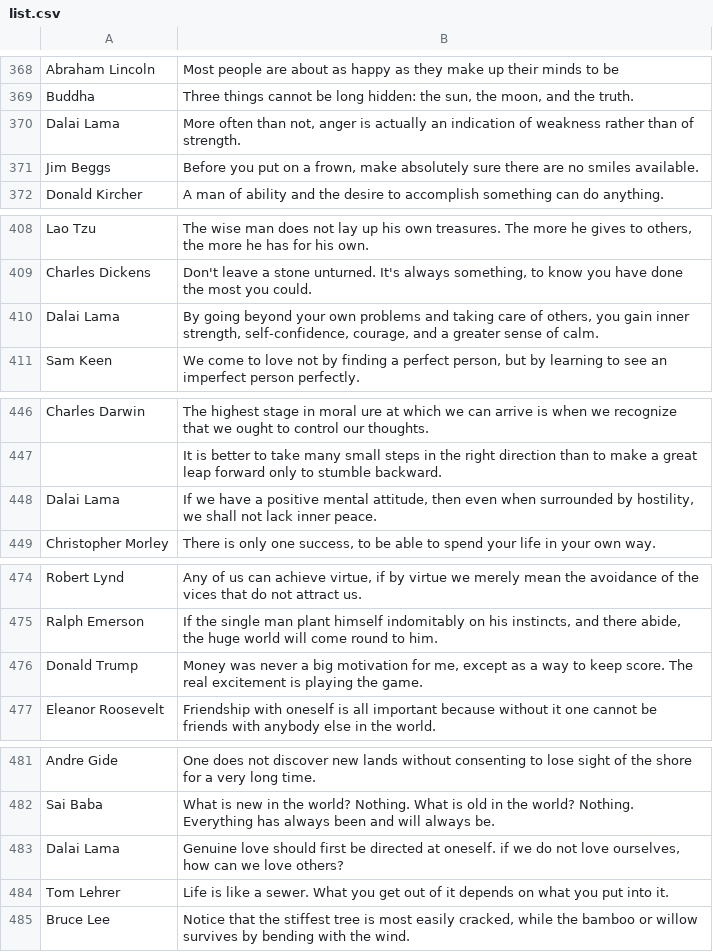
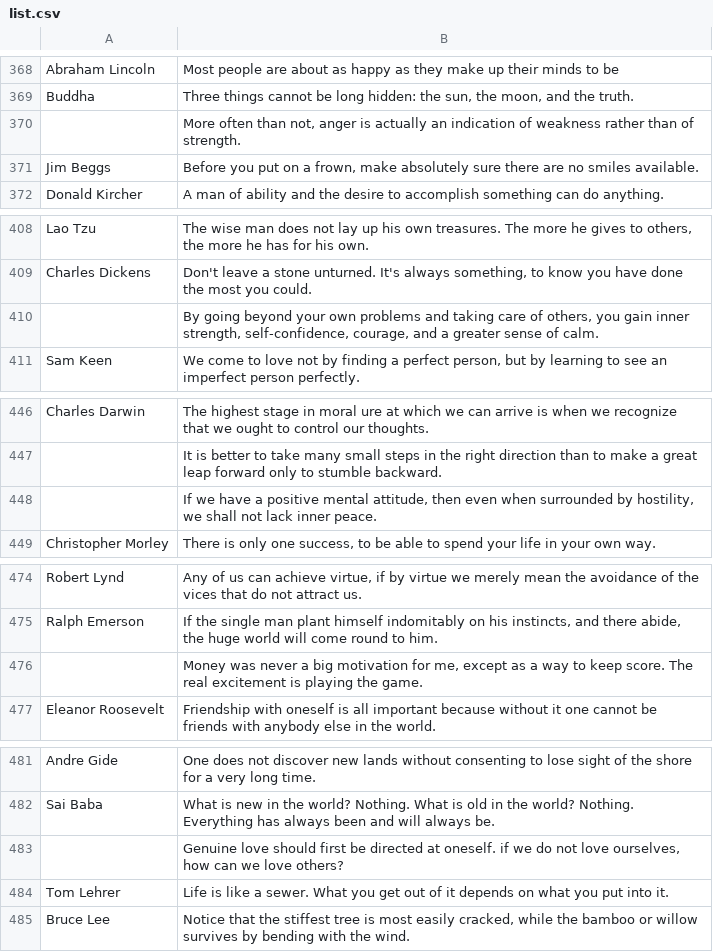
Before and after one commit to sategf/proempo-fl, a CSV file: website/static/list.csv, drawn as a sheet; only a part is shown, gaps mark what is left out; the diff covers the shown part only.

```diff
--- a/website/static/list.csv
+++ b/website/static/list.csv
@@ -369,3 +369,3 @@
 "Buddha","Three things cannot be long hidden: the sun, the moon, and the truth."
-"Dalai Lama","More often than not, anger is actually an indication of weakness rather than of strength."
+"","More often than not, anger is actually an indication of weakness rather than of strength."
 "Jim Beggs","Before you put on a frown, make absolutely sure there are no smiles available."
@@ -409,3 +409,3 @@
 "Charles Dickens","Don't leave a stone unturned. It's always something, to know you have done the most you could."
-"Dalai Lama","By going beyond your own problems and taking care of others, you gain inner strength, self-confidence, courage, and a greater sense of calm."
+"","By going beyond your own problems and taking care of others, you gain inner strength, self-confidence, courage, and a greater sense of calm."
 "Sam Keen","We come to love not by finding a perfect person, but by learning to see an imperfect person perfectly."
@@ -447,3 +447,3 @@
 "","It is better to take many small steps in the right direction than to make a great leap forward only to stumble backward."
-"Dalai Lama","If we have a positive mental attitude, then even when surrounded by hostility, we shall not lack inner peace."
+"","If we have a positive mental attitude, then even when surrounded by hostility, we shall not lack inner peace."
 "Christopher Morley","There is only one success, to be able to spend your life in your own way."
@@ -475,3 +475,3 @@
 "Ralph Emerson","If the single man plant himself indomitably on his instincts, and there abide, the huge world will come round to him."
-"Donald Trump","Money was never a big motivation for me, except as a way to keep score. The real excitement is playing the game."
+"","Money was never a big motivation for me, except as a way to keep score. The real excitement is playing the game."
 "Eleanor Roosevelt","Friendship with oneself is all important because without it one cannot be friends with anybody else in the world."
@@ -482,3 +482,3 @@
 "Sai Baba","What is new in the world? Nothing. What is old in the world? Nothing. Everything has always been and will always be."
-"Dalai Lama","Genuine love should first be directed at oneself. if we do not love ourselves, how can we love others?"
+"","Genuine love should first be directed at oneself. if we do not love ourselves, how can we love others?"
 "Tom Lehrer","Life is like a sewer. What you get out of it depends on what you put into it."
```
Also changed, not shown: 25 edited cells elsewhere in this file, 4 other files.
